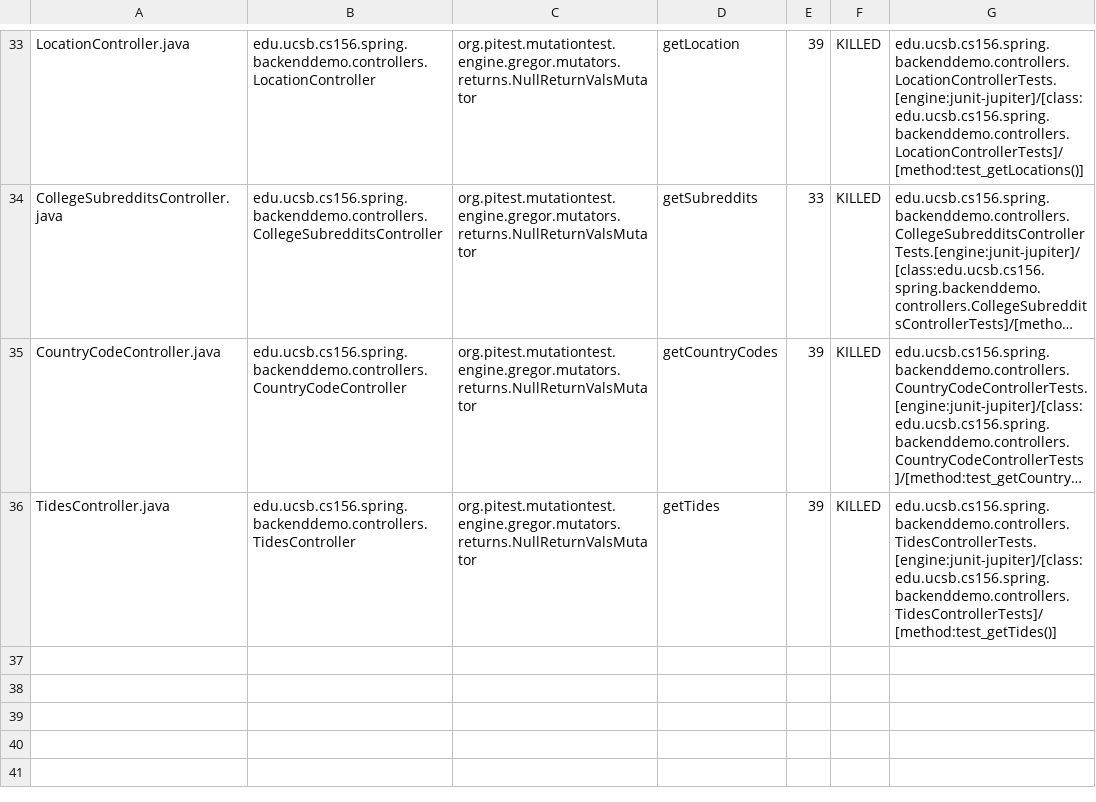
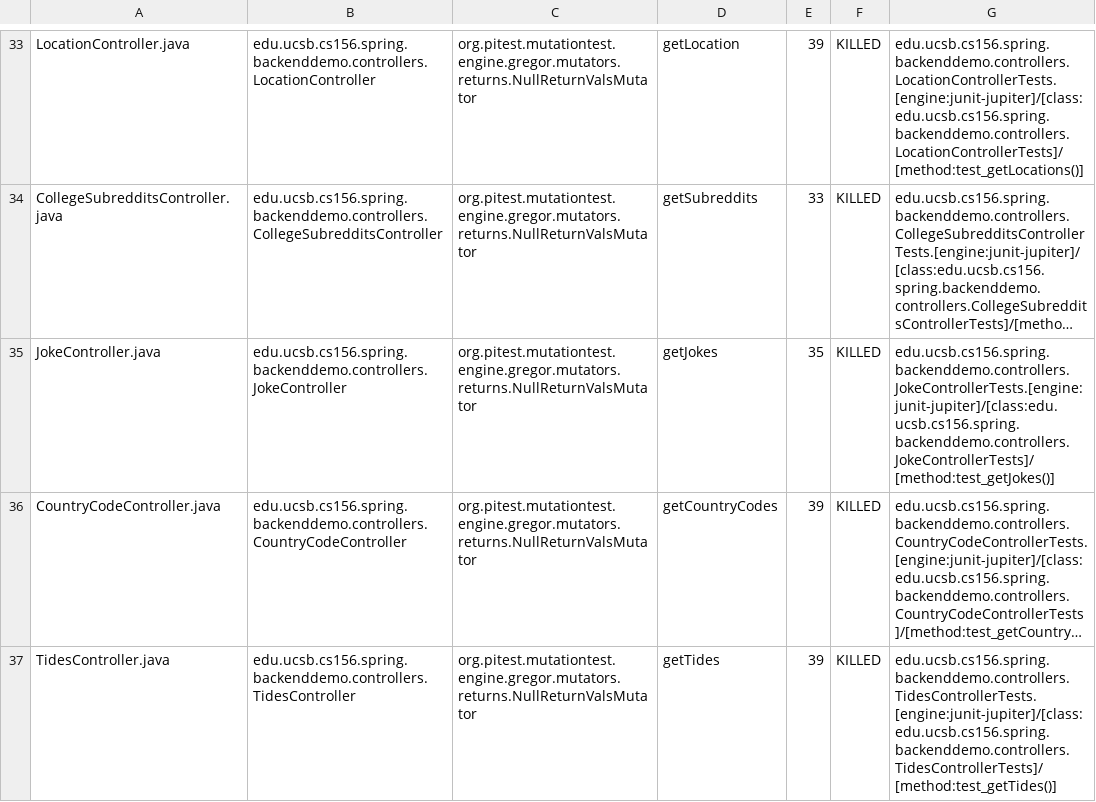
Before and after one commit to ucsb-cs156-s24/team01-s24-4pm-8, a CSV file: pitest/mutations.csv, drawn as a sheet; only a part is shown, gaps mark what is left out; long unchanged cells end in …; the diff names each change by its address in the sheet, - before the commit and + after, or states it on an @@ line.

Commit message:
Deploying to gh-pages from @ ucsb-cs156-s24/team01-s24-4pm-8@44289ea623f5a62400d24196446d3e0e13c2daa4 🚀

```diff
--- a/pitest/mutations.csv
+++ b/pitest/mutations.csv
+row 35: JokeController.java | edu.ucsb.cs156.spring.backenddemo.controllers.JokeController | org.pitest.mutationtest.engine.gregor.mutators.returns.NullReturnValsMutator | getJokes | 35 | KILLED | edu.ucsb.cs156.spring.backenddemo.controllers.JokeControllerTests.[engine:junit-jupiter]/[class:edu.ucsb.cs156.spring.backenddemo.controllers.JokeControllerTests]/[method:test_getJokes()]
```
Also changed, not shown: 21 other files.
